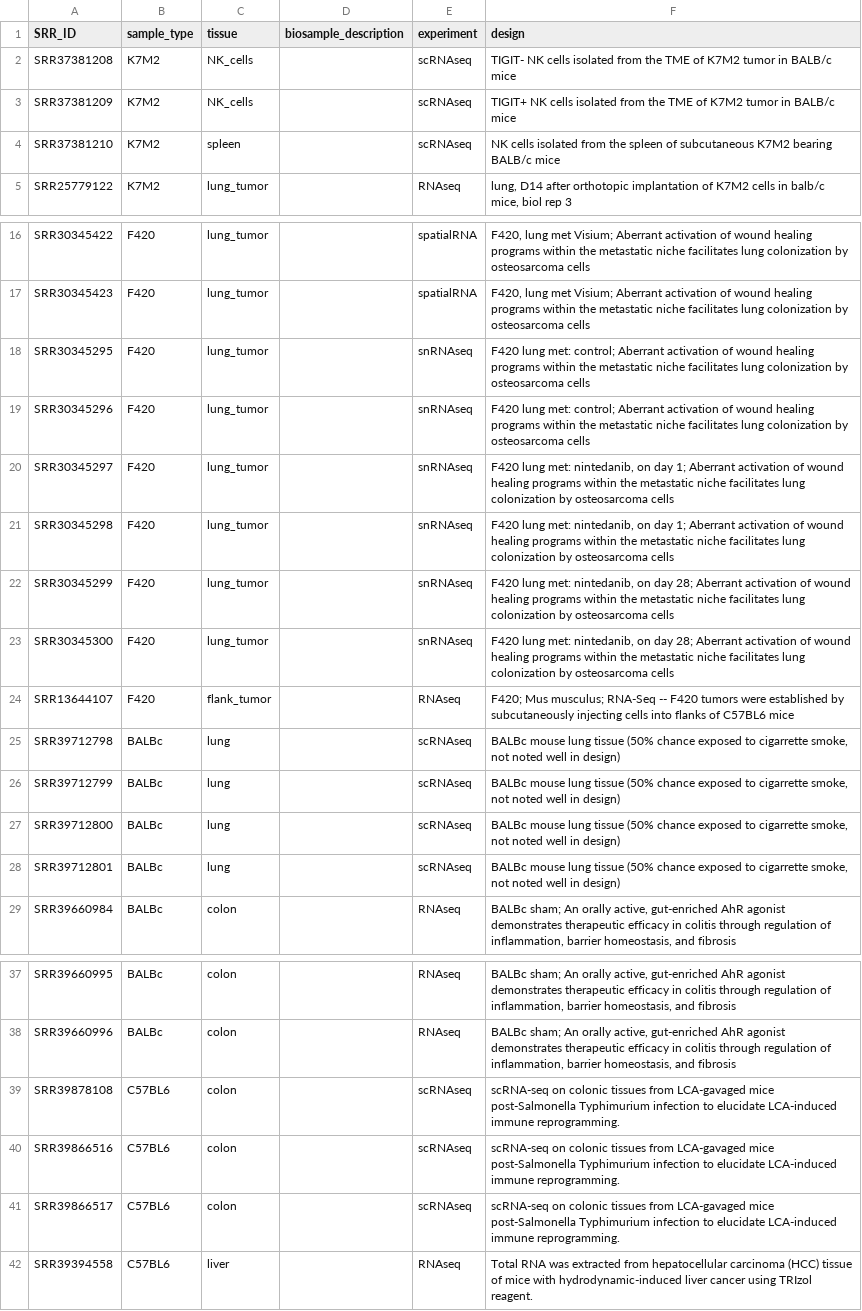
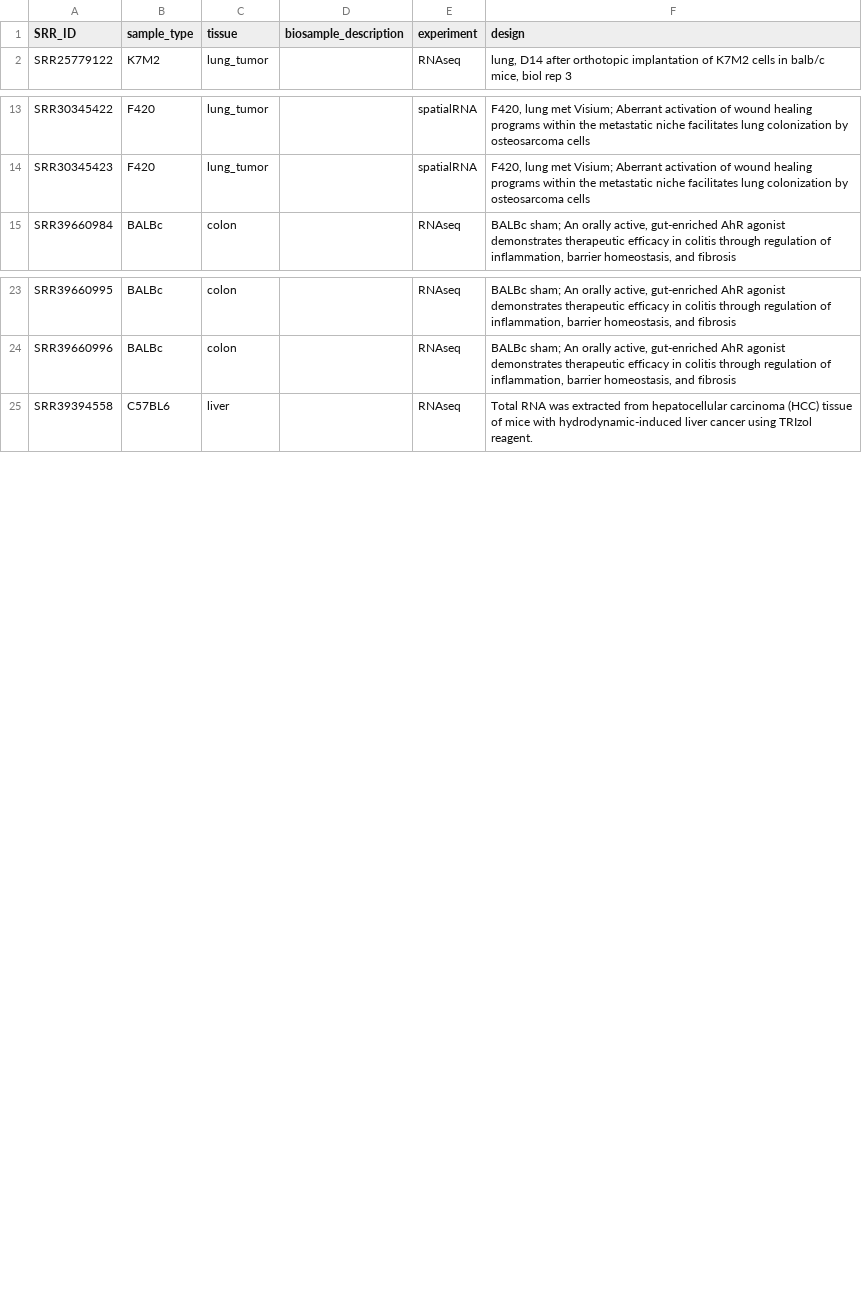
Before and after one commit to kidcancerlab/24_validate_snvs, a TSV file: misc/compare_rna_snps_samples.tsv, drawn as a sheet; only a part is shown, gaps mark what is left out; the diff names each change by its address in the sheet, - before the commit and + after, or states it on an @@ line.

Commit message:
removed all scRNAseq samples from the sample sheet, since these will not be comparable to bulk RNA

```diff
--- a/misc/compare_rna_snps_samples.tsv
+++ b/misc/compare_rna_snps_samples.tsv
-row 2: SRR37381208 | K7M2 | NK_cells |  | scRNAseq | TIGIT- NK cells isolated from the TME of K7M2 tumor in BALB/c mice
-row 3: SRR37381209 | K7M2 | NK_cells |  | scRNAseq | TIGIT+ NK cells isolated from the TME of K7M2 tumor in BALB/c mice
-row 4: SRR37381210 | K7M2 | spleen |  | scRNAseq | NK cells isolated from the spleen of subcutaneous K7M2 bearing BALB/c mice
-row 18: SRR30345295 | F420 | lung_tumor |  | snRNAseq | F420 lung met: control; Aberrant activation of wound healing programs within the metastatic niche facilitates lung colonization by osteosarcoma cells
-row 19: SRR30345296 | F420 | lung_tumor |  | snRNAseq | F420 lung met: control; Aberrant activation of wound healing programs within the metastatic niche facilitates lung colonization by osteosarcoma cells
-row 20: SRR30345297 | F420 | lung_tumor |  | snRNAseq | F420 lung met: nintedanib, on day 1; Aberrant activation of wound healing programs within the metastatic niche facilitates lung colonization by osteosarcoma cells
-row 21: SRR30345298 | F420 | lung_tumor |  | snRNAseq | F420 lung met: nintedanib, on day 1; Aberrant activation of wound healing programs within the metastatic niche facilitates lung colonization by osteosarcoma cells
-row 22: SRR30345299 | F420 | lung_tumor |  | snRNAseq | F420 lung met: nintedanib, on day 28; Aberrant activation of wound healing programs within the metastatic niche facilitates lung colonization by osteosarcoma cells
-row 23: SRR30345300 | F420 | lung_tumor |  | snRNAseq | F420 lung met: nintedanib, on day 28; Aberrant activation of wound healing programs within the metastatic niche facilitates lung colonization by osteosarcoma cells
-row 24: SRR13644107 | F420 | flank_tumor |  | RNAseq | F420; Mus musculus; RNA-Seq -- F420 tumors were established by subcutaneously injecting cells into flanks of C57BL6 mice
-row 25: SRR39712798 | BALBc | lung |  | scRNAseq | BALBc mouse lung tissue (50% chance exposed to cigarrette smoke, not noted well in design)
-row 26: SRR39712799 | BALBc | lung |  | scRNAseq | BALBc mouse lung tissue (50% chance exposed to cigarrette smoke, not noted well in design)
-row 27: SRR39712800 | BALBc | lung |  | scRNAseq | BALBc mouse lung tissue (50% chance exposed to cigarrette smoke, not noted well in design)
-row 28: SRR39712801 | BALBc | lung |  | scRNAseq | BALBc mouse lung tissue (50% chance exposed to cigarrette smoke, not noted well in design)
-row 39: SRR39878108 | C57BL6 | colon |  | scRNAseq | scRNA-seq on colonic tissues from LCA-gavaged mice post-Salmonella Typhimurium infection to elucidate LCA-induced immune reprogramming.
-row 40: SRR39866516 | C57BL6 | colon |  | scRNAseq | scRNA-seq on colonic tissues from LCA-gavaged mice post-Salmonella Typhimurium infection to elucidate LCA-induced immune reprogramming.
-row 41: SRR39866517 | C57BL6 | colon |  | scRNAseq | scRNA-seq on colonic tissues from LCA-gavaged mice post-Salmonella Typhimurium infection to elucidate LCA-induced immune reprogramming.
```
